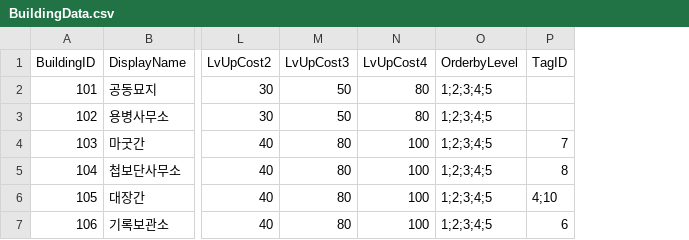
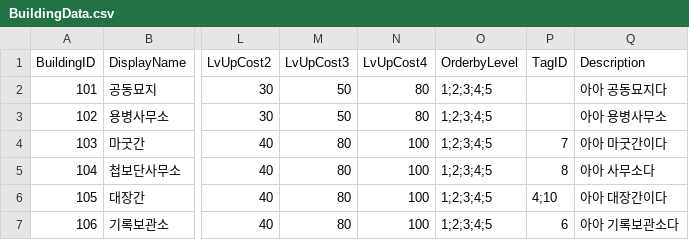
Before and after one commit to LAKAN966/Project_P, a CSV file: Assets/Resources/Data/BuildingData.csv, drawn as a sheet; only a part is shown, gaps mark what is left out; the diff names each change by its address in the sheet, - before the commit and + after, or states it on an @@ line.

Commit message:
Chore : UnitData Description 추가
Chore : UnitData Description 추가

```diff
--- a/Assets/Resources/Data/BuildingData.csv
+++ b/Assets/Resources/Data/BuildingData.csv
+column Q (Description), rows 2-7: 아아 공동묘지다 | 아아 용병사무소 | 아아 마굿간이다 | 아아 사무소다 | 아아 대장간이다 | 아아 기록보관소다
```
